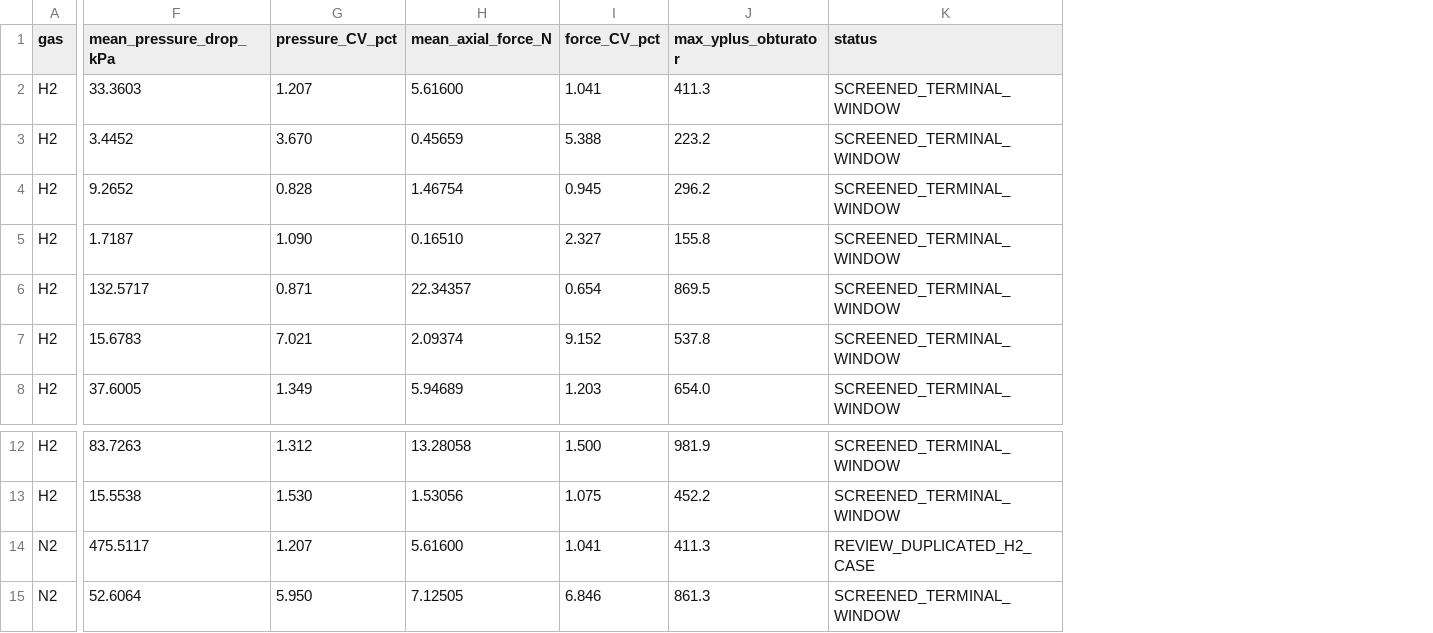
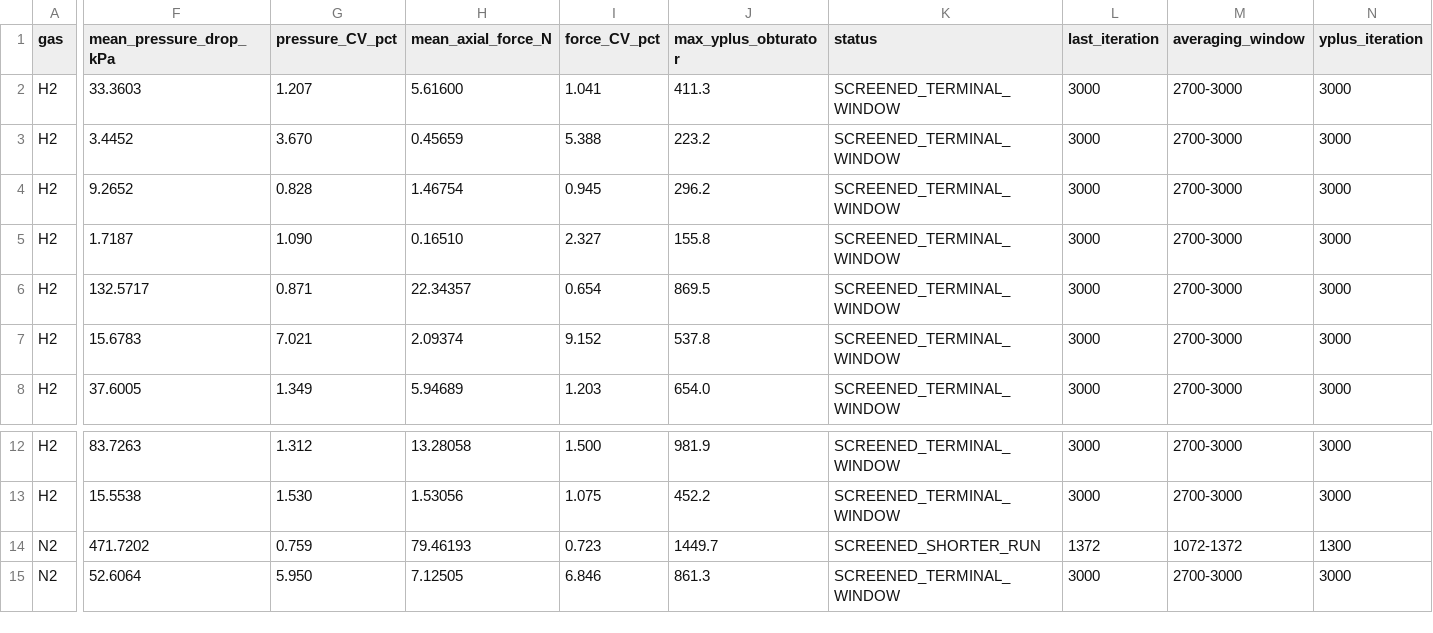
Before and after one commit to 328515-code/Master-Thesis-Andrea-Amoruso, a CSV file: analysis/final_high_pressure_responses.csv, drawn as a sheet; only a part is shown, gaps mark what is left out; the diff names each change by its address in the sheet, - before the commit and + after, or states it on an @@ line.

Commit message:
Replace duplicated nitrogen record with corrected 471.72 kPa / 79.46 N output and explicit sample windows

```diff
--- a/analysis/final_high_pressure_responses.csv
+++ b/analysis/final_high_pressure_responses.csv
+column L (last_iteration), rows 2-8: all 3000; rows 12-15: 3000 | 3000 | 1372 | 3000
+column M (averaging_window), rows 2-8: all 2700-3000; rows 12-15: 2700-3000 | 2700-3000 | 1072-1372 | 2700-3000
+column N (yplus_iteration), rows 2-8: all 3000; rows 12-15: 3000 | 3000 | 1300 | 3000
-F14 (mean_pressure_drop_kPa): 475.5117
+F14 (mean_pressure_drop_kPa): 471.7202
-G14 (pressure_CV_pct): 1.207
+G14 (pressure_CV_pct): 0.759
-H14 (mean_axial_force_N): 5.61600
+H14 (mean_axial_force_N): 79.46193
-I14 (force_CV_pct): 1.041
+I14 (force_CV_pct): 0.723
-J14 (max_yplus_obturator): 411.3
+J14 (max_yplus_obturator): 1449.7
-K14 (status): REVIEW_DUPLICATED_H2_CASE
+K14 (status): SCREENED_SHORTER_RUN
```
